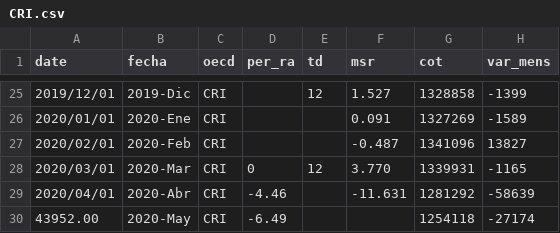
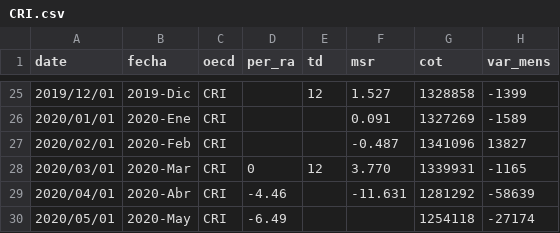
Before and after one commit to paoovela/BID, a CSV file: CRI.csv, drawn as a sheet; only a part is shown, gaps mark what is left out; the diff names each change by its address in the sheet, - before the commit and + after, or states it on an @@ line.

Commit message:
Add files via upload

```diff
--- a/CRI.csv
+++ b/CRI.csv
-A30 (date): 43952.00
+A30 (date): 2020/05/01
```
